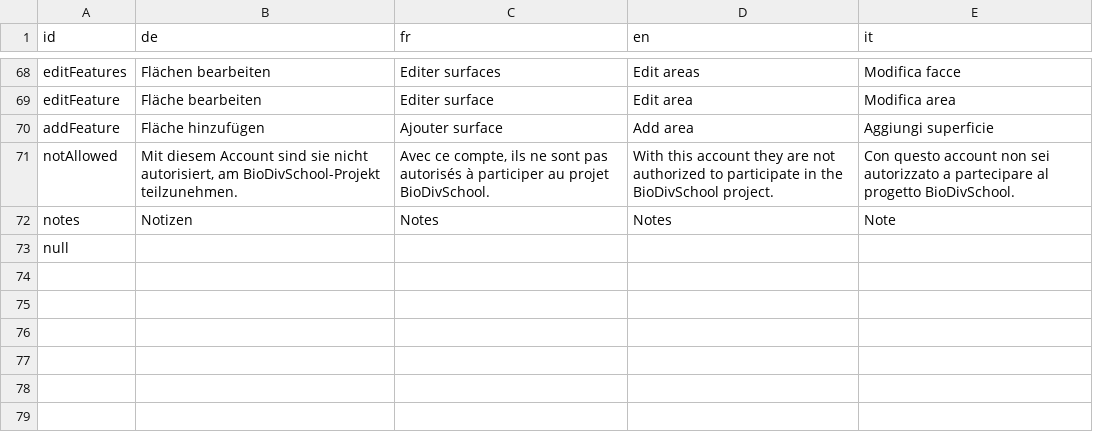
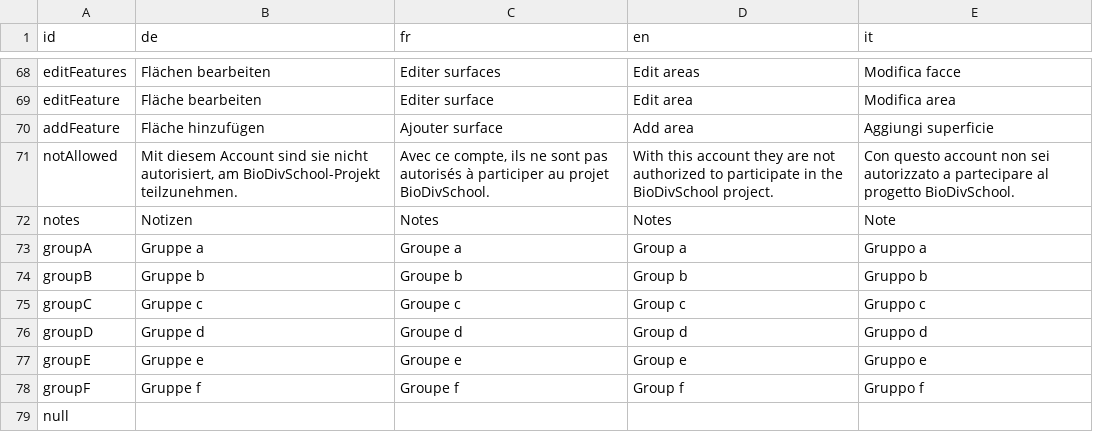
Before and after one commit to dlaumer/BioDivSchool, a CSV file: content/strings.csv, drawn as a sheet; only a part is shown, gaps mark what is left out; the diff names each change by its address in the sheet, - before the commit and + after, or states it on an @@ line.

```diff
--- a/content/strings.csv
+++ b/content/strings.csv
+row 73: groupA | Gruppe a | Groupe a | Group a | Gruppo a
+row 74: groupB | Gruppe b | Groupe b | Group b | Gruppo b
+row 75: groupC | Gruppe c | Groupe c | Group c | Gruppo c
+row 76: groupD | Gruppe d | Groupe d | Group d | Gruppo d
+row 77: groupE | Gruppe e | Groupe e | Group e | Gruppo e
+row 78: groupF | Gruppe f | Groupe f | Group f | Gruppo f
```
Also changed, not shown: content/mainContent.csv, 5 other files.
